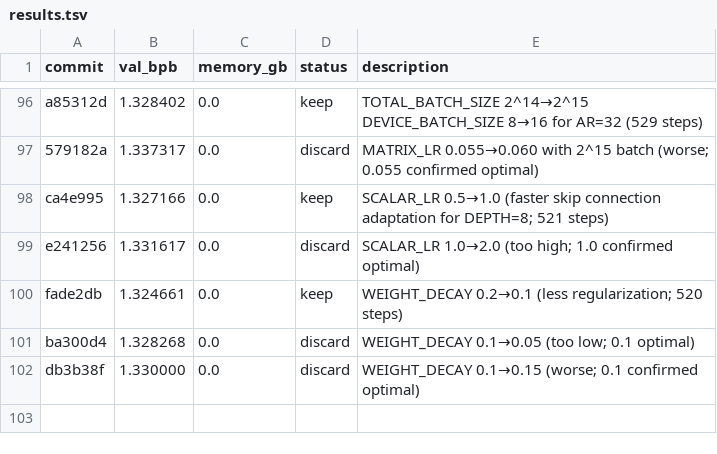
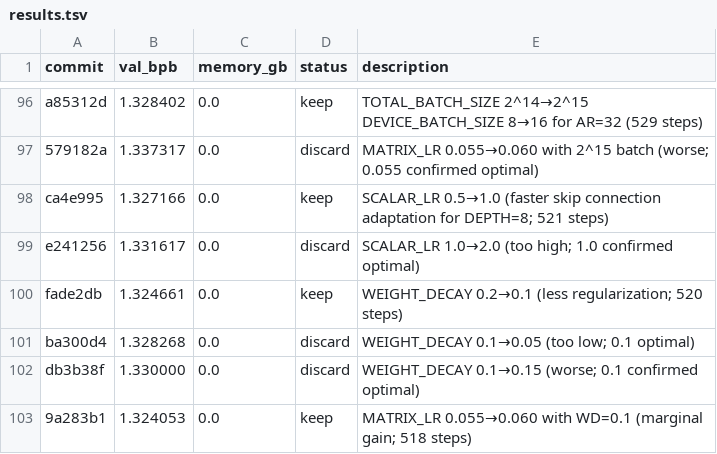
Before and after one commit to ashish-sadh/autoresearch, a TSV file: results.tsv, drawn as a sheet; only a part is shown, gaps mark what is left out.

```diff
--- a/results.tsv
+++ b/results.tsv
@@ -102 +102,2 @@ ba300d4	1.328268	0.0	discard	WEIGHT_DECAY 0.1→0.05 (too low; 0.1 optimal)
 db3b38f	1.330000	0.0	discard	WEIGHT_DECAY 0.1→0.15 (worse; 0.1 confirmed optimal)
+9a283b1	1.324053	0.0	keep	MATRIX_LR 0.055→0.060 with WD=0.1 (marginal gain; 518 steps)
```
Also changed, not shown: 1 other file.
